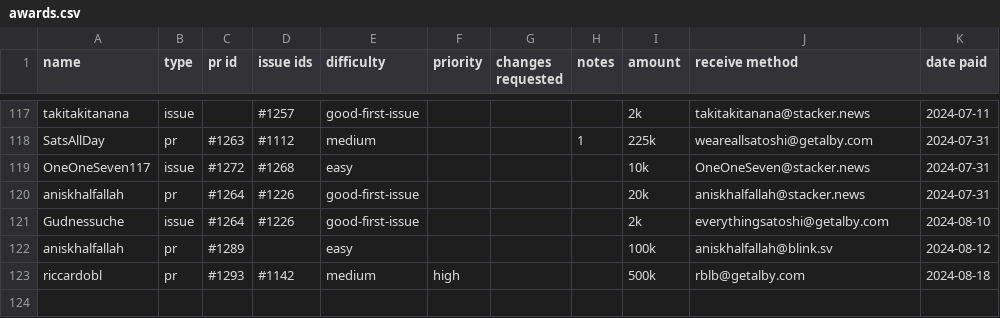
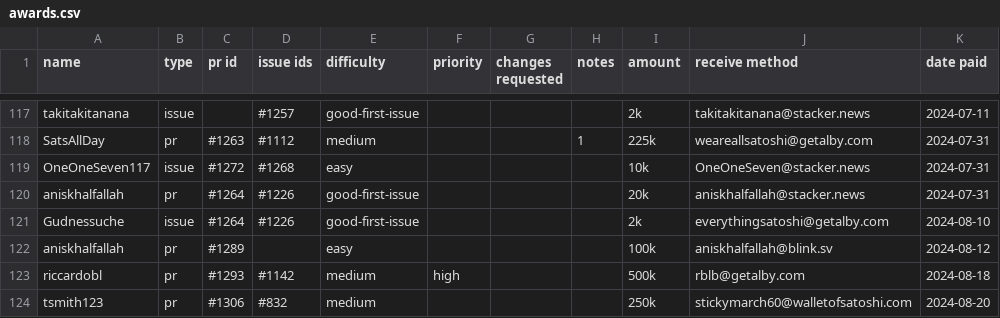
Before and after one commit to stashernews/stasher-news, a CSV file: awards.csv, drawn as a sheet; only a part is shown, gaps mark what is left out; the diff names each change by its address in the sheet, - before the commit and + after, or states it on an @@ line.

Commit message:
Update awards.csv

```diff
--- a/awards.csv
+++ b/awards.csv
+row 124: tsmith123 | pr | #1306 | #832 | medium |  |  |  | 250k | stickymarch60@walletofsatoshi.com | 2024-08-20
```
